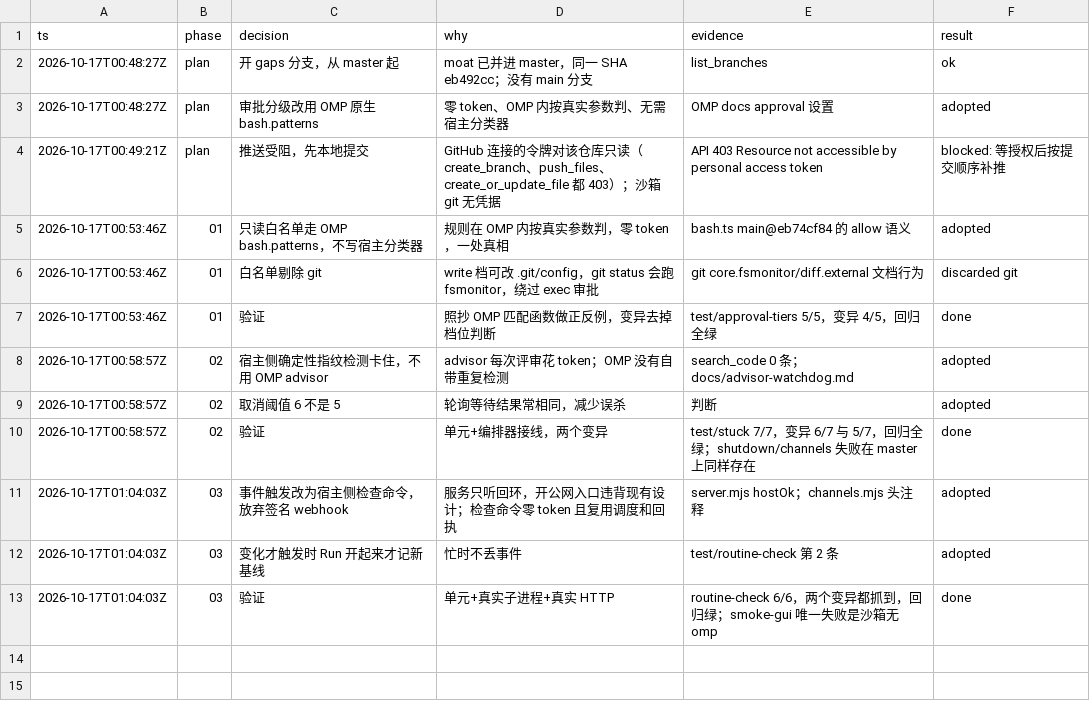
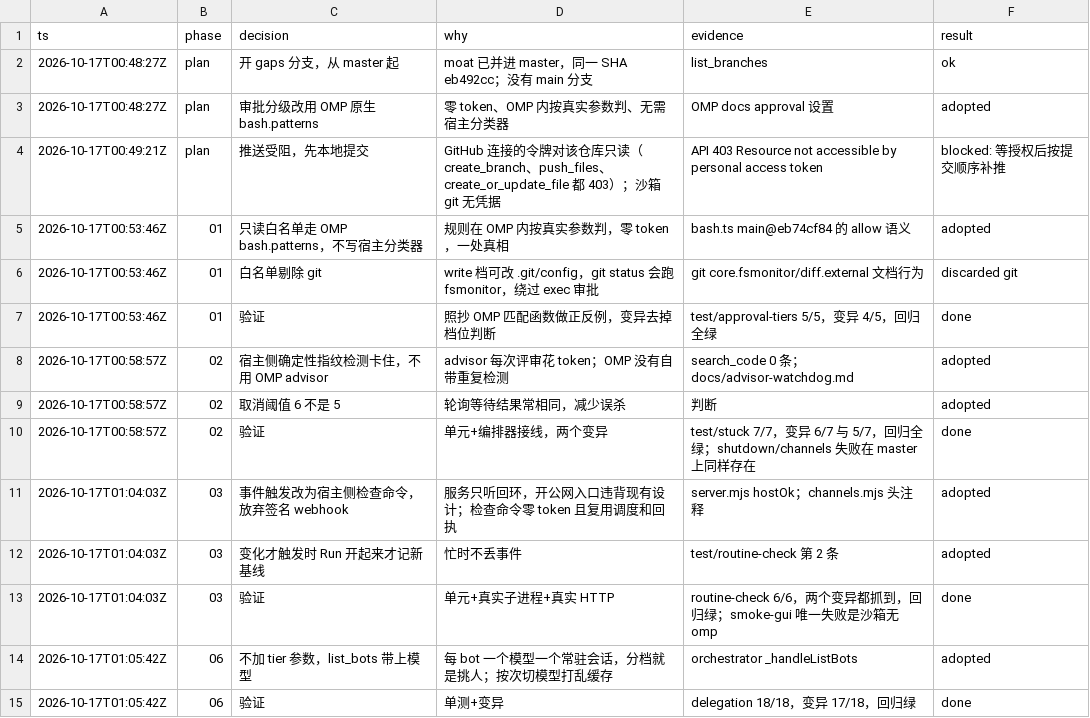
Before and after one commit to jryang1997/omp-bot, a TSV file: .scratch/gaps/decisions.tsv, drawn as a sheet; the diff names each change by its address in the sheet, - before the commit and + after, or states it on an @@ line.

Commit message:
06 派活分档：list_bots 带上队友模型，简单活派给便宜模型

```diff
--- a/.scratch/gaps/decisions.tsv
+++ b/.scratch/gaps/decisions.tsv
+row 14: 2026-10-17T01:05:42Z | 06 | 不加 tier 参数，list_bots 带上模型 | 每 bot 一个模型一个常驻会话，分档就是挑人；按次切模型打乱缓存 | orchestrator _handleListBots | adopted
+row 15: 2026-10-17T01:05:42Z | 06 | 验证 | 单测+变异 | delegation 18/18，变异 17/18，回归绿 | done
```
Also changed, not shown: 4 other files.
